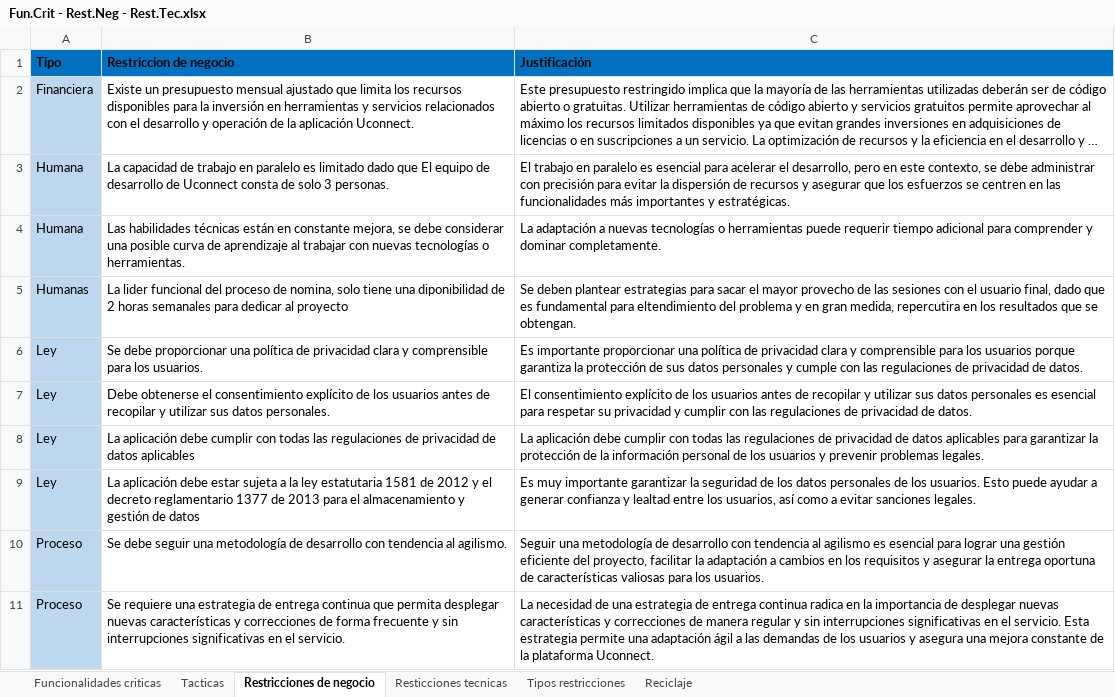
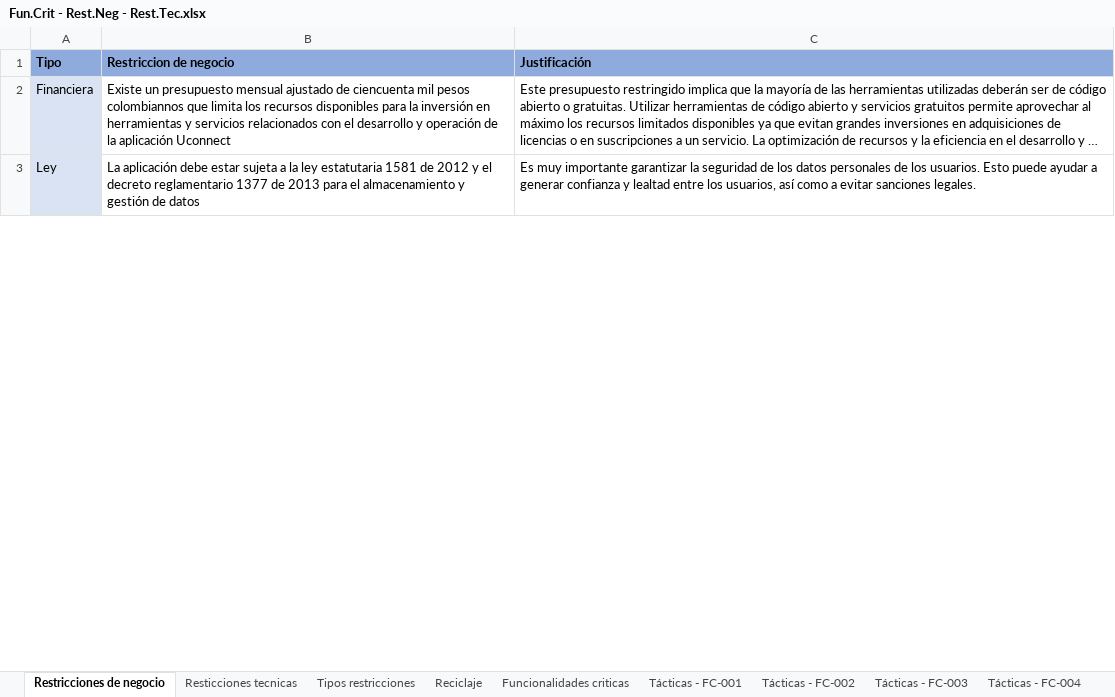
Before and after one commit to Uconnect-Rugrats/UconnectDocumentation, an Excel workbook: Parcial - IS II/Fun.Crit - Rest.Neg - Rest.Tec.xlsx, sheet Restricciones de negocio, drawn as a sheet; only a part is shown; long unchanged cells end in …; values as stored, in another font and other column widths than the file's, no borders; removed rows and columns are numbered as before the commit, all else as after; the diff covers the shown part only; the diff names each change by its address in the sheet, - before the commit and + after, or states it on an @@ line.

```diff
--- a/Parcial - IS II/Fun.Crit - Rest.Neg - Rest.Tec.xlsx (sheet Restricciones de negocio)
+++ b/Parcial - IS II/Fun.Crit - Rest.Neg - Rest.Tec.xlsx (sheet Restricciones de negocio)
-sheet tab: Tacticas
+sheet tab: Tácticas - FC-001
+sheet tab: Tácticas - FC-002
+sheet tab: Tácticas - FC-003
+sheet tab: Tácticas - FC-004
@@ sheet tab order changed: Restricciones de negocio | Resticciones tecnicas | Tipos restricciones | Reciclaje | Funcionalidades criticas | Tácticas - FC-001 | Tácticas - FC-002 | Tácticas - FC-003 | Tácticas - FC-004 @@
-A1:C1 fill: #0070C0
+A1:C1 fill: #8FAADC
-A2 fill: #BDD7EE
+A2 fill: #DAE3F3
-B2 (Restriccion de negocio): …mensual ajustado que limita los recursos disponibles para la inversión en herramientas y servicios relacionados con el desarrollo y operación de la aplicación Uconnect.
+B2 (Restriccion de negocio): …mensual ajustado de ciencuenta mil pesos colombiannos que limita los recursos disponibles para la inversión en herramientas y servicios relacionados con el desarrollo y operación de la aplicación Uconnect
-row 3: Humana | La capacidad de trabajo en paralelo es limitado dado que El equipo de desarrollo de Uconnect consta de solo 3 personas. | El trabajo en paralelo es esencial para acelerar el desarrollo, pero en este contexto, se debe administrar con precisión para evitar la dispersión de recursos y asegurar que los esfuerzos se centren en las funcionalidades más importantes y estratégicas.
-row 4: Humana | Las habilidades técnicas están en constante mejora, se debe considerar una posible curva de aprendizaje al trabajar con nuevas tecnologías o herramientas. | La adaptación a nuevas tecnologías o herramientas puede requerir tiempo adicional para comprender y dominar completamente.
-row 5: Humanas | La lider funcional del proceso de nomina, solo tiene una diponibilidad de 2 horas semanales para dedicar al proyecto | Se deben plantear estrategias para sacar el mayor provecho de las sesiones con el usuario final, dado que es fundamental para eltendimiento del problema y en gran medida, repercutira en los resultados que se obtengan.
-row 6: Ley | Se debe proporcionar una política de privacidad clara y comprensible para los usuarios. | Es importante proporcionar una política de privacidad clara y comprensible para los usuarios porque garantiza la protección de sus datos personales y cumple con las regulaciones de privacidad de datos.
-row 7: Ley | Debe obtenerse el consentimiento explícito de los usuarios antes de recopilar y utilizar sus datos personales. | El consentimiento explícito de los usuarios antes de recopilar y utilizar sus datos personales es esencial para respetar su privacidad y cumplir con las regulaciones de privacidad de datos.
@@ row 8 moved to row 26: Ley @@
-A3 fill: #BDD7EE
+A3 fill: #DAE3F3
-row 10: Proceso | Se debe seguir una metodología de desarrollo con tendencia al agilismo. | Seguir una metodología de desarrollo con tendencia al agilismo es esencial para lograr una gestión eficiente del proyecto, facilitar la adaptación a cambios en los requisitos y asegurar la entrega oportuna de características valiosas para los usuarios.
-row 11: Proceso | Se requiere una estrategia de entrega continua que permita desplegar nuevas características y correcciones de forma frecuente y sin interrupciones significativas en el servicio. | La necesidad de una estrategia de entrega continua radica en la importancia de desplegar nuevas características y correcciones de manera regular y sin interrupciones significativas en el servicio. Esta estrategia permite una adaptación ágil a las demandas de los usuarios y asegura una mejora constante de la plataforma Uconnect.
```
Also changed, not shown: 14 added rows, 26 removed rows, 13 edited cells and cell formats elsewhere in this sheet, sheet Resticciones tecnicas, sheet Funcionalidades criticas, sheet Reciclaje, other sheet tabs, Parcial - IS II/Atributos de calidad - Uconnect.xlsx, Parcial - IS II/Escenarios de calidad.xlsx.
